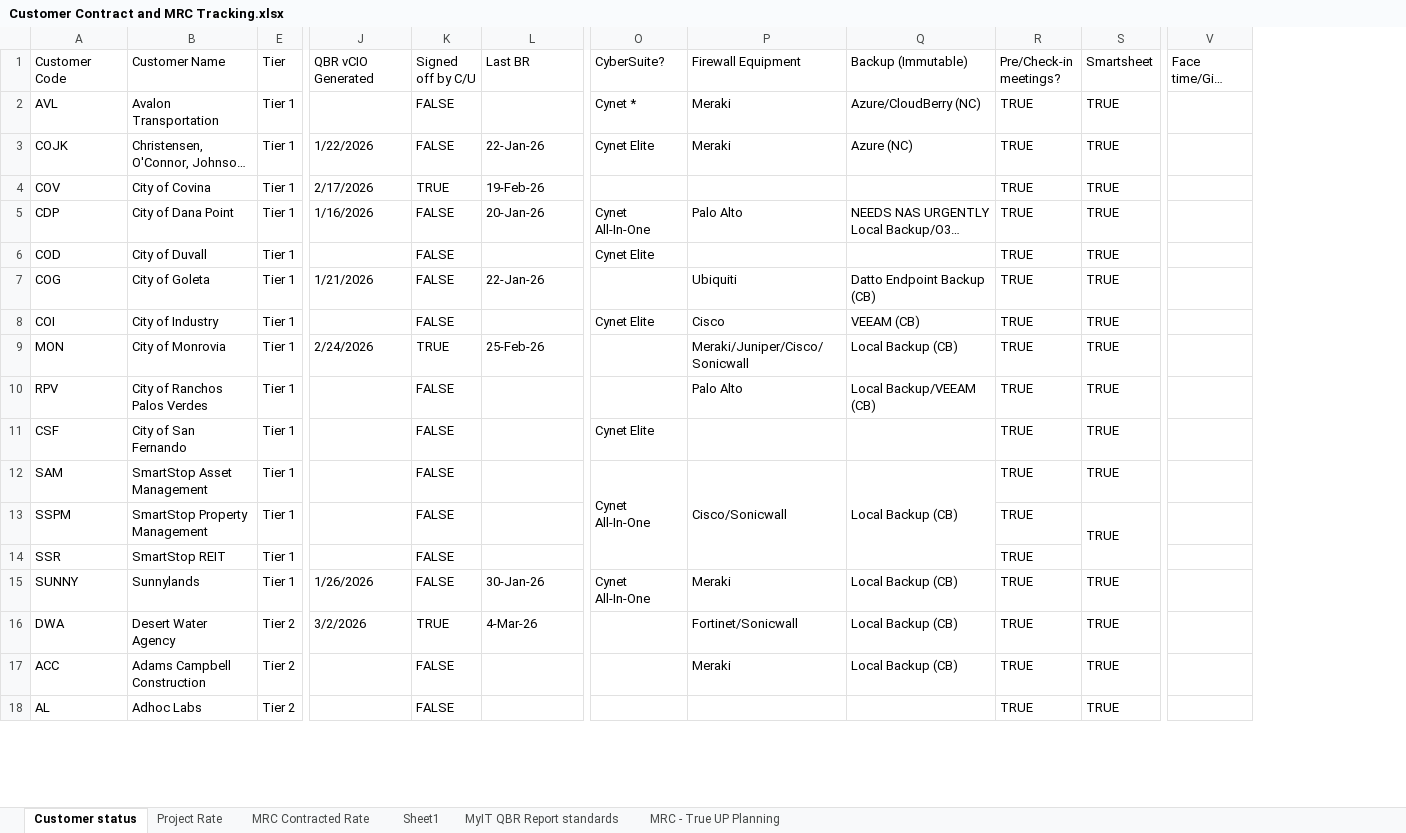
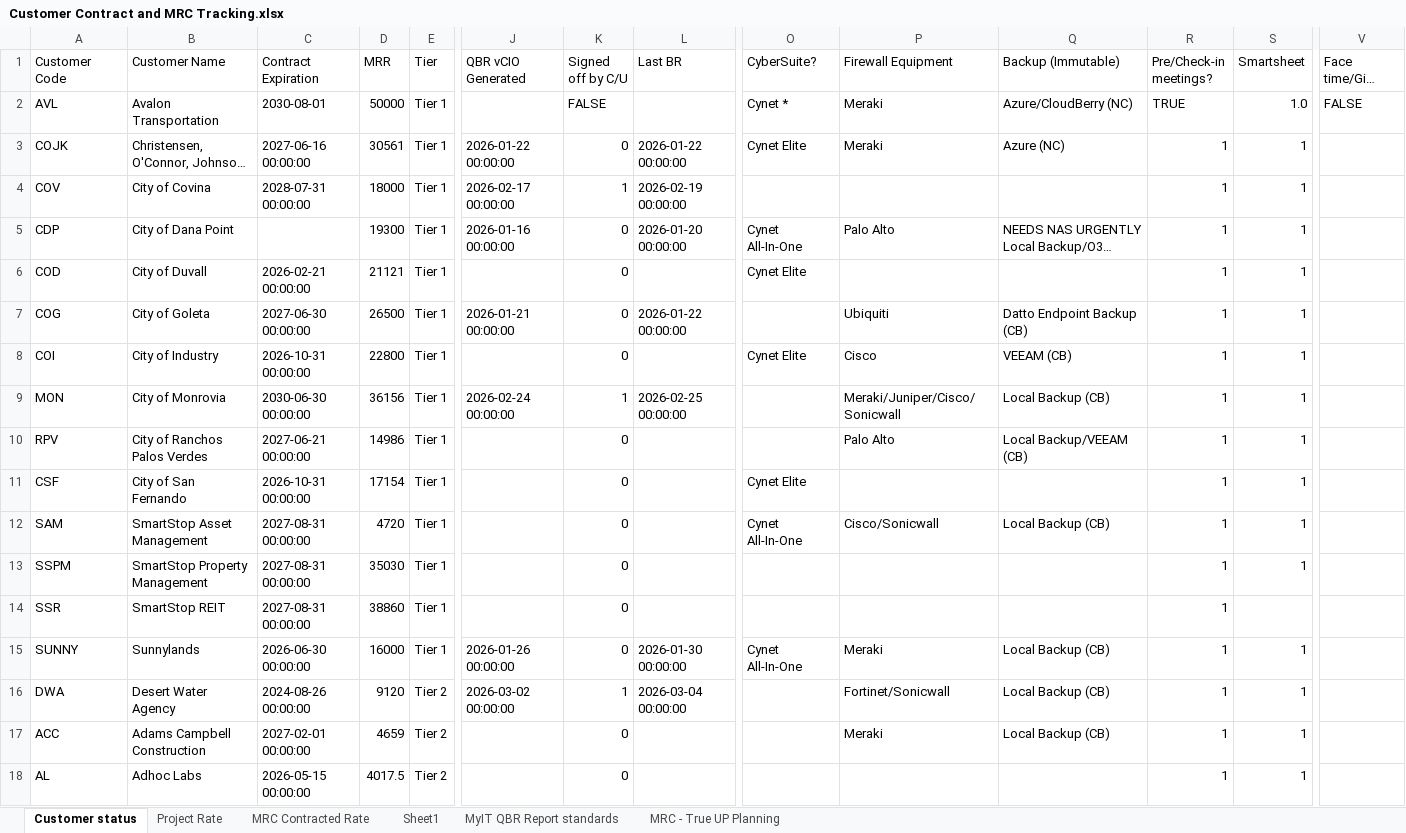
Before and after one commit to iuychiatacorn/customer-contract-mrc-dashboard, an Excel workbook: Customer Contract and MRC Tracking.xlsx, sheet Customer status, drawn as a sheet; only a part is shown, gaps mark what is left out; long unchanged cells end in …; values as stored, in another font and other column widths than the file's, no cell formats; conditional formats not drawn; removed rows and columns are numbered as before the commit, all else as after; the diff covers the shown part only; the diff names each change by its address in the sheet, - before the commit and + after, or states it on an @@ line.

Commit message:
Dashboard edit: AVL in Customer status

```diff
--- a/Customer Contract and MRC Tracking.xlsx (sheet Customer status)
+++ b/Customer Contract and MRC Tracking.xlsx (sheet Customer status)
@@ column C (Contract Expiration) unhidden, rows 2-18: 2030-08-01 | 2027-06-16 00:00:00 | 2028-07-31 00:00:00 |  | 2026-02-21 00:00:00 | 2027-06-30 00:00:00 | 2026-10-31 00:00:00 | 2030-06-30 00:00:00 | 2027-06-21 00:00:00 | 2026-10-31 00:00:00 | 2027-08-31 00:00:00 | 2027-08-31 00:00:00 | 2027-08-31 00:00:00 | 2026-06-30 00:00:00 | 2024-08-26 00:00:00 | 2027-02-01 00:00:00 | 2026-05-15 00:00:00 @@
@@ column D (MRR) unhidden, rows 2-18: 50000 | 30561 | 18000 | 19300 | 21121 | 26500 | 22800 | 36156 | 14986 | 17154 | 4720 | 35030 | 38860 | 16000 | 9120 | 4659 | 4017.5 @@
-S2 (Smartsheet): TRUE
+S2 (Smartsheet): 1.0
-V2 (Face time/Gift check-in): (empty)
+V2 (Face time/Gift check-in): FALSE
-J3 (QBR vCIO Generated): 1/22/2026
+J3 (QBR vCIO Generated): 2026-01-22 00:00:00
-K3 (Signed off by C/U): FALSE
+K3 (Signed off by C/U): 0
-L3 (Last BR): 22-Jan-26
+L3 (Last BR): 2026-01-22 00:00:00
-R3:R18 (Pre/Check-in meetings?): TRUE
+R3:R18 (Pre/Check-in meetings?): 1
-S3:S13 (Smartsheet): TRUE
+S3:S13 (Smartsheet): 1
-J4 (QBR vCIO Generated): 2/17/2026
+J4 (QBR vCIO Generated): 2026-02-17 00:00:00
-K4 (Signed off by C/U): TRUE
+K4 (Signed off by C/U): 1
-L4 (Last BR): 19-Feb-26
+L4 (Last BR): 2026-02-19 00:00:00
-J5 (QBR vCIO Generated): 1/16/2026
+J5 (QBR vCIO Generated): 2026-01-16 00:00:00
-K5:K8 (Signed off by C/U): FALSE
+K5:K8 (Signed off by C/U): 0
-L5 (Last BR): 20-Jan-26
+L5 (Last BR): 2026-01-20 00:00:00
-J7 (QBR vCIO Generated): 1/21/2026
+J7 (QBR vCIO Generated): 2026-01-21 00:00:00
-L7 (Last BR): 22-Jan-26
+L7 (Last BR): 2026-01-22 00:00:00
-J9 (QBR vCIO Generated): 2/24/2026
+J9 (QBR vCIO Generated): 2026-02-24 00:00:00
-K9 (Signed off by C/U): TRUE
+K9 (Signed off by C/U): 1
-L9 (Last BR): 25-Feb-26
+L9 (Last BR): 2026-02-25 00:00:00
-K10:K15 (Signed off by C/U): FALSE
+K10:K15 (Signed off by C/U): 0
-O12:O14 merged
-P12:P14 merged
-Q12:Q14 merged
-S13:S14 merged
-J15 (QBR vCIO Generated): 1/26/2026
+J15 (QBR vCIO Generated): 2026-01-26 00:00:00
-L15 (Last BR): 30-Jan-26
+L15 (Last BR): 2026-01-30 00:00:00
-S15:S18 (Smartsheet): TRUE
+S15:S18 (Smartsheet): 1
-J16 (QBR vCIO Generated): 3/2/2026
+J16 (QBR vCIO Generated): 2026-03-02 00:00:00
-K16 (Signed off by C/U): TRUE
+K16 (Signed off by C/U): 1
-L16 (Last BR): 4-Mar-26
+L16 (Last BR): 2026-03-04 00:00:00
-K17:K18 (Signed off by C/U): FALSE
+K17:K18 (Signed off by C/U): 0
```
Also changed, not shown: 112 edited cells elsewhere in this sheet, sheet MRC - True UP Planning, sheet MRC Contracted Rate, sheet Project Rate, sheet Sheet1, sheet MyIT QBR Report standards, cell formats, hidden cells, charts or pictures.
